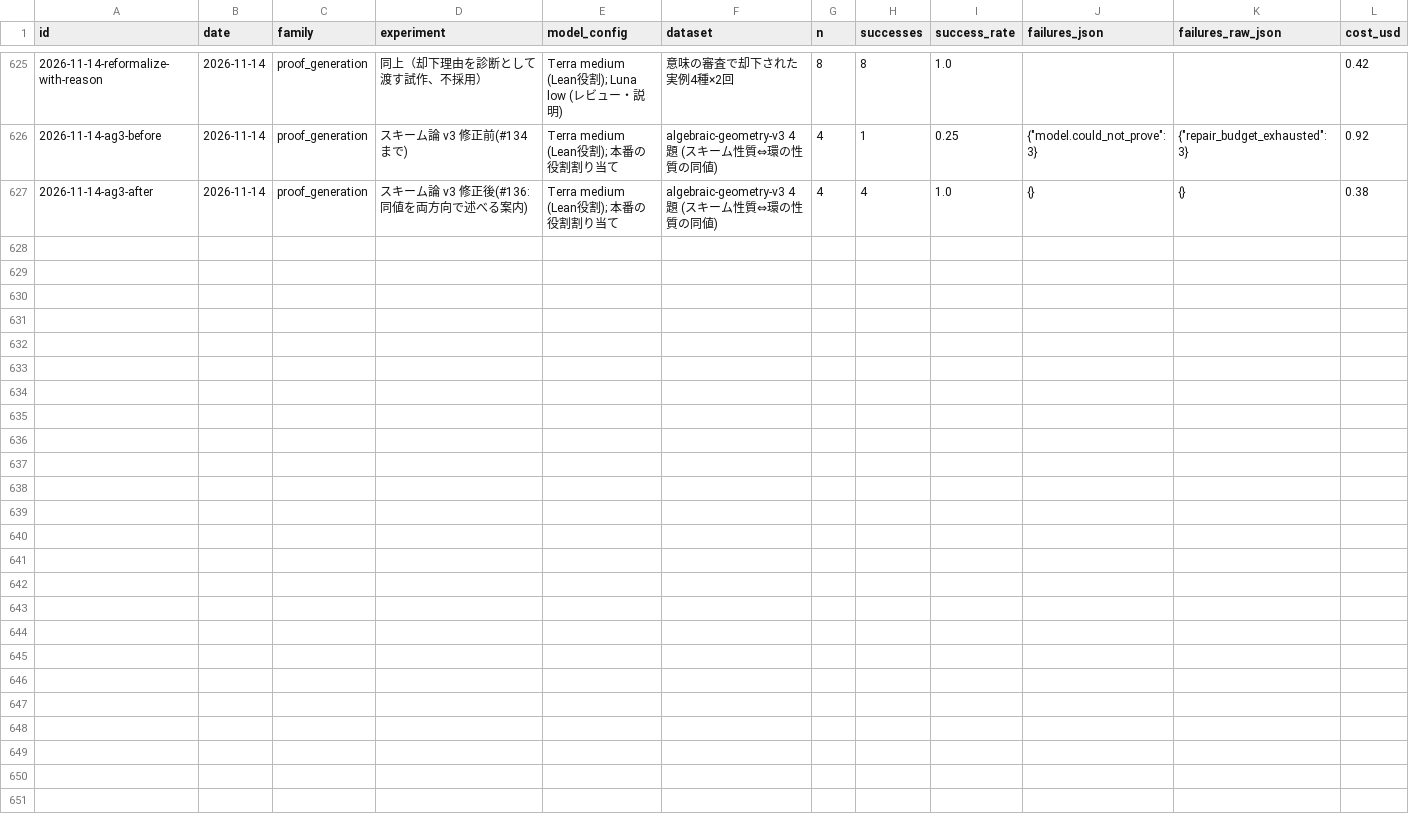
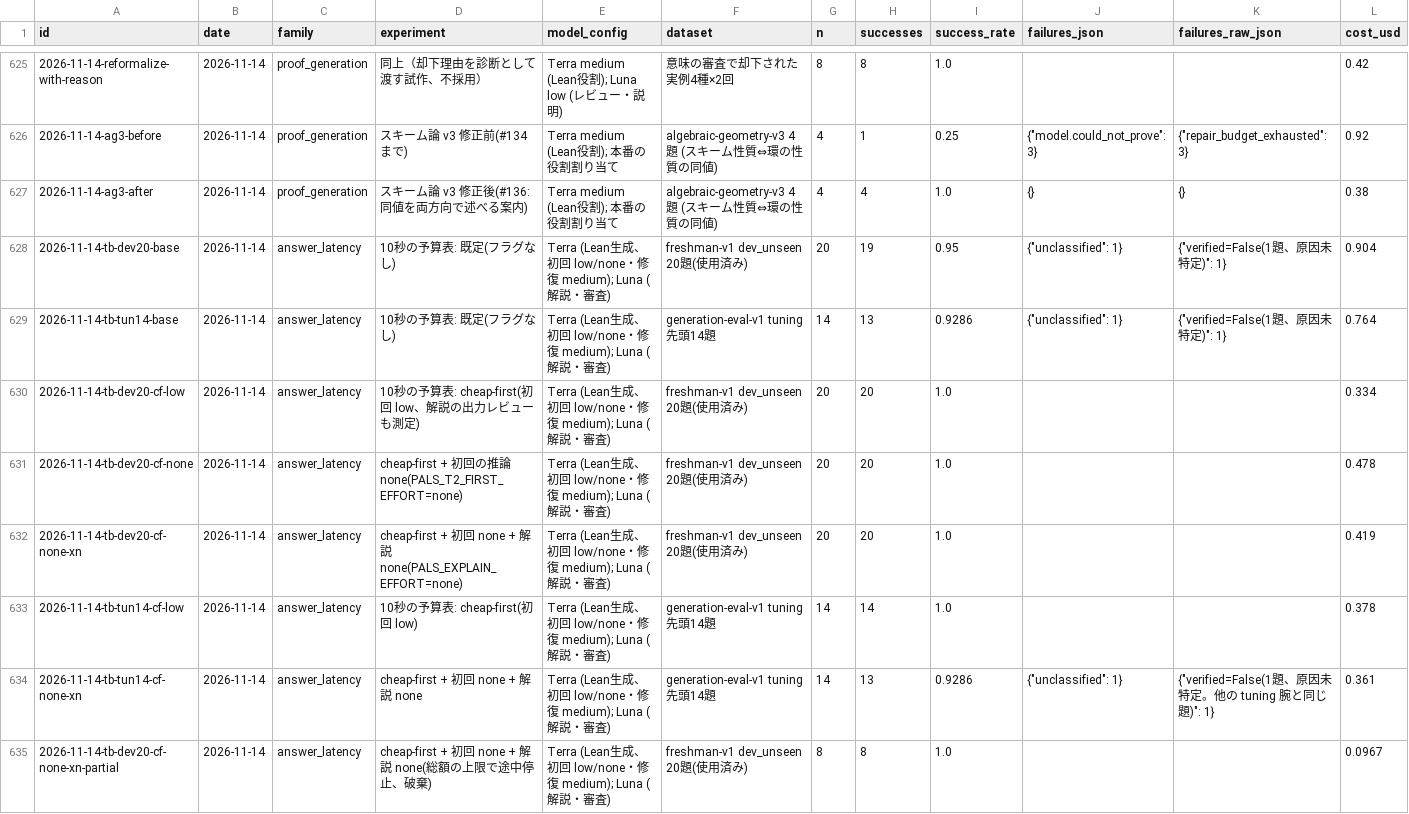
Before and after one commit to AtsushiHosaka/pals, a CSV file: docs/quality-ledger/ledger.csv, drawn as a sheet; only a part is shown, gaps mark what is left out; rows hold the shown columns only; the diff names each change by its address in the sheet, - before the commit and + after, or states it on an @@ line.

```diff
--- a/docs/quality-ledger/ledger.csv
+++ b/docs/quality-ledger/ledger.csv
+row 628: 2026-11-14-tb-dev20-base | 2026-11-14 | answer_latency | 10秒の予算表: 既定(フラグなし) | Terra (Lean生成、初回 low/none・修復 medium); Luna (解説・審査) | freshman-v1 dev_unseen 20題(使用済み) | 20 | 19 | 0.95 | {"unclassified": 1} | {"verified=False(1題、原因未特定)": 1} | 0.904
+row 629: 2026-11-14-tb-tun14-base | 2026-11-14 | answer_latency | 10秒の予算表: 既定(フラグなし) | Terra (Lean生成、初回 low/none・修復 medium); Luna (解説・審査) | generation-eval-v1 tuning 先頭14題 | 14 | 13 | 0.9286 | {"unclassified": 1} | {"verified=False(1題、原因未特定)": 1} | 0.764
+row 630: 2026-11-14-tb-dev20-cf-low | 2026-11-14 | answer_latency | 10秒の予算表: cheap-first(初回 low、解説の出力レビューも測定) | Terra (Lean生成、初回 low/none・修復 medium); Luna (解説・審査) | freshman-v1 dev_unseen 20題(使用済み) | 20 | 20 | 1.0 |  |  | 0.334
+row 631: 2026-11-14-tb-dev20-cf-none | 2026-11-14 | answer_latency | cheap-first + 初回の推論 none(PALS_T2_FIRST_EFFORT=none) | Terra (Lean生成、初回 low/none・修復 medium); Luna (解説・審査) | freshman-v1 dev_unseen 20題(使用済み) | 20 | 20 | 1.0 |  |  | 0.478
+row 632: 2026-11-14-tb-dev20-cf-none-xn | 2026-11-14 | answer_latency | cheap-first + 初回 none + 解説 none(PALS_EXPLAIN_EFFORT=none) | Terra (Lean生成、初回 low/none・修復 medium); Luna (解説・審査) | freshman-v1 dev_unseen 20題(使用済み) | 20 | 20 | 1.0 |  |  | 0.419
+row 633: 2026-11-14-tb-tun14-cf-low | 2026-11-14 | answer_latency | 10秒の予算表: cheap-first(初回 low) | Terra (Lean生成、初回 low/none・修復 medium); Luna (解説・審査) | generation-eval-v1 tuning 先頭14題 | 14 | 14 | 1.0 |  |  | 0.378
+row 634: 2026-11-14-tb-tun14-cf-none-xn | 2026-11-14 | answer_latency | cheap-first + 初回 none + 解説 none | Terra (Lean生成、初回 low/none・修復 medium); Luna (解説・審査) | generation-eval-v1 tuning 先頭14題 | 14 | 13 | 0.9286 | {"unclassified": 1} | {"verified=False(1題、原因未特定。他の tuning 腕と同じ題)": 1} | 0.361
+row 635: 2026-11-14-tb-dev20-cf-none-xn-partial | 2026-11-14 | answer_latency | cheap-first + 初回 none + 解説 none(総額の上限で途中停止、破棄) | Terra (Lean生成、初回 low/none・修復 medium); Luna (解説・審査) | freshman-v1 dev_unseen 20題(使用済み) | 8 | 8 | 1.0 |  |  | 0.0967
```
Also changed, not shown: 4 other files.
